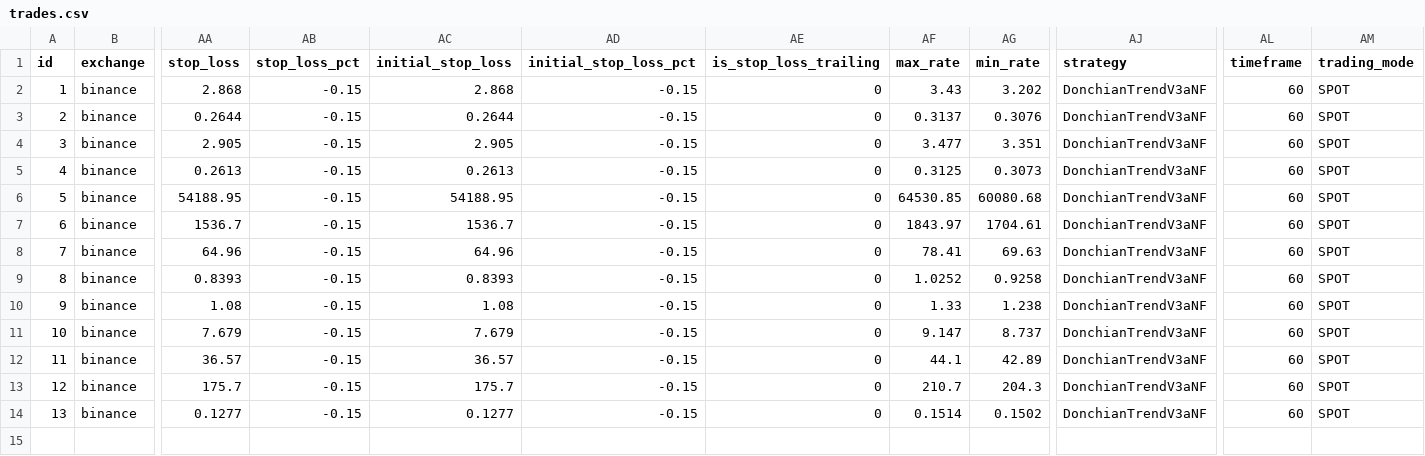
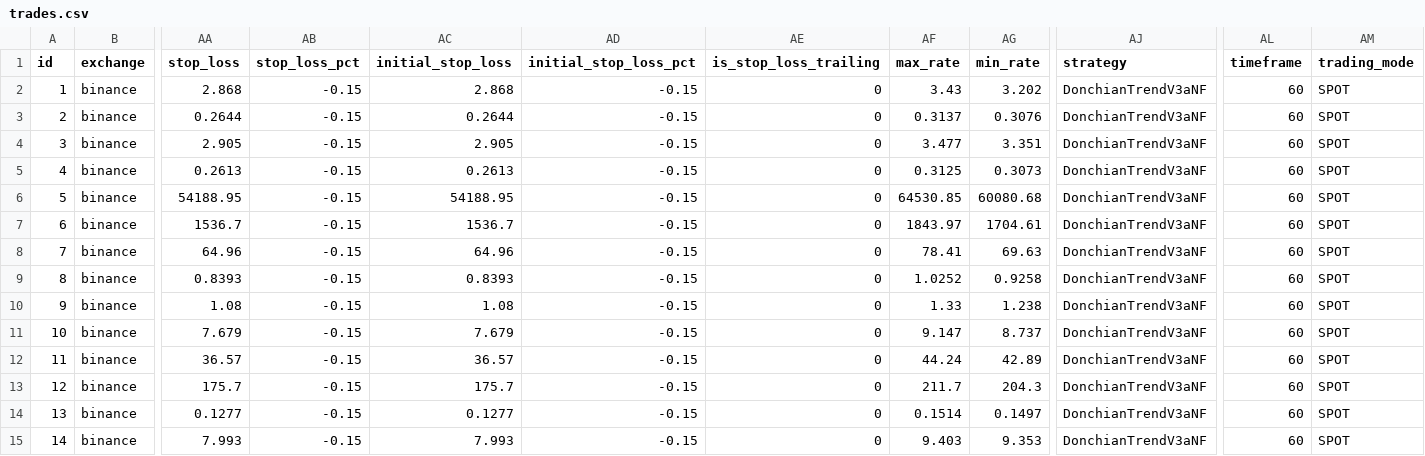
Before and after one commit to ggonzalezorellana/tradingdata, a CSV file: trades/ft-nf-1h/trades.csv, drawn as a sheet; only a part is shown, gaps mark what is left out; rows hold the shown columns only; the diff names each change by its address in the sheet, - before the commit and + after, or states it on an @@ line.

```diff
--- a/trades/ft-nf-1h/trades.csv
+++ b/trades/ft-nf-1h/trades.csv
-AF12 (max_rate): 44.1
+AF12 (max_rate): 44.24
-AF13 (max_rate): 210.7
+AF13 (max_rate): 211.7
-AG14 (min_rate): 0.1502
+AG14 (min_rate): 0.1497
+row 15: 14 | binance | 7.993 | -0.15 | 7.993 | -0.15 | 0 | 9.403 | 9.353 | DonchianTrendV3aNF | 60 | SPOT
```
Also changed, not shown: metrics/decisions.csv, trades/ft-nf-1h/orders.csv, 4 other files.
